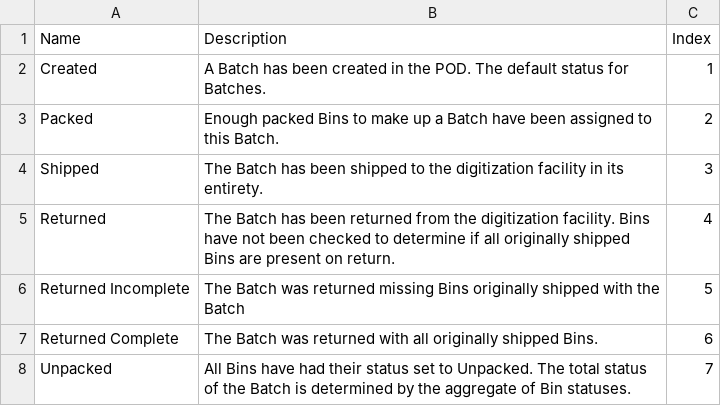
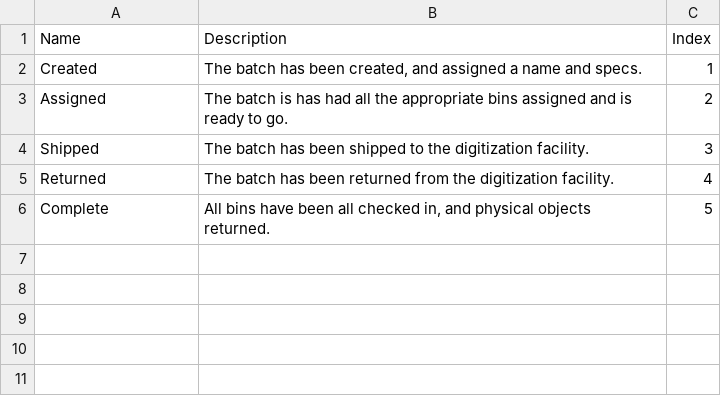
Before and after one commit to jaalbrec/physical_object_database, a CSV file: lib/tasks/batch_workflow_statuses.csv, drawn as a sheet.

```diff
--- a/lib/tasks/batch_workflow_statuses.csv
+++ b/lib/tasks/batch_workflow_statuses.csv
@@ -1,8 +1,6 @@
 Name,Description,Index
-Created,A Batch has been created in the POD. The default status for Batches.,1
-Packed,Enough packed Bins to make up a Batch have been assigned to this Batch.,2
-Shipped,The Batch has been shipped to the digitization facility in its entirety.,3
-Returned,The Batch has been returned from the digitization facility. Bins have not been checked to determine if all originally shipped Bins are present on return.,4
-Returned Incomplete,The Batch was returned missing Bins originally shipped with the Batch,5
-Returned Complete,The Batch was returned with all originally shipped Bins.,6
-Unpacked,All Bins have had their status set to Unpacked. The total status of the Batch is determined by the aggregate of Bin statuses.,7
+Created,"The batch has been created, and assigned a name and specs.",1
+Assigned,The batch is has had all the appropriate bins assigned and is ready to go.,2
+Shipped,The batch has been shipped to the digitization facility.,3
+Returned,The batch has been returned from the digitization facility.,4
+Complete,"All bins have been all checked in, and physical objects returned.",5
```
Also changed, not shown: lib/tasks/bin_workflow_statuses.csv, lib/tasks/physical_object_workflow_statuses.csv, 9 other files.
